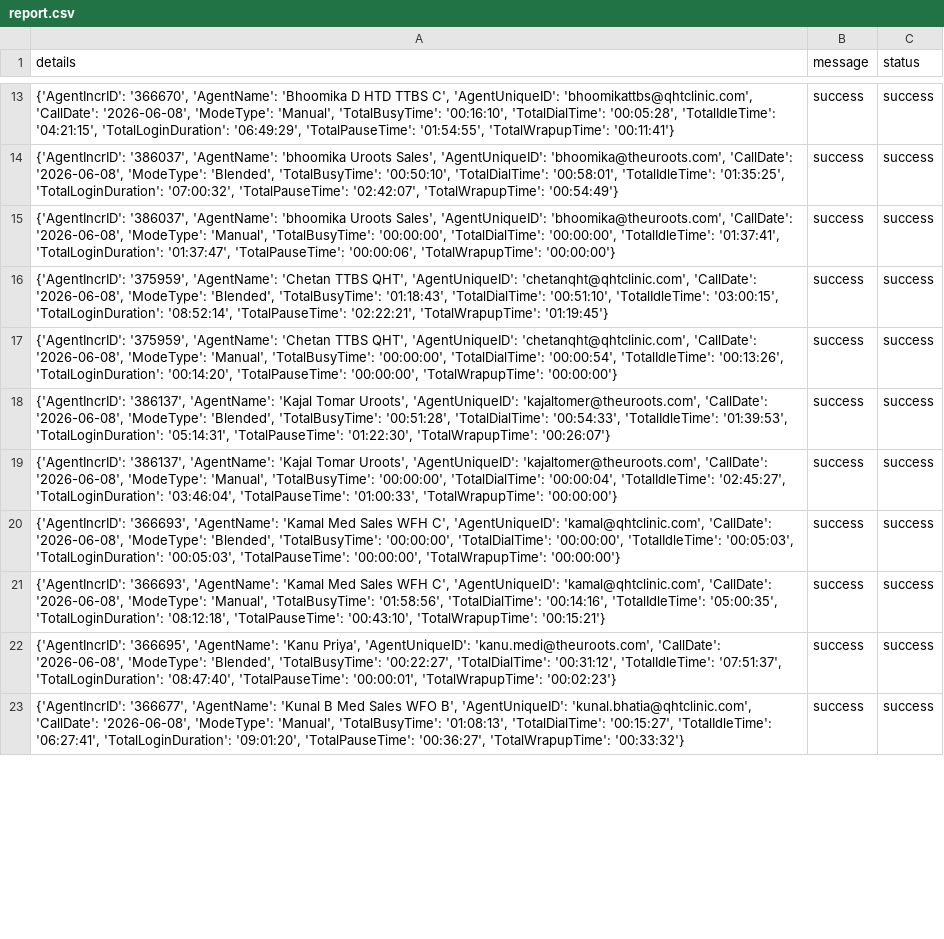
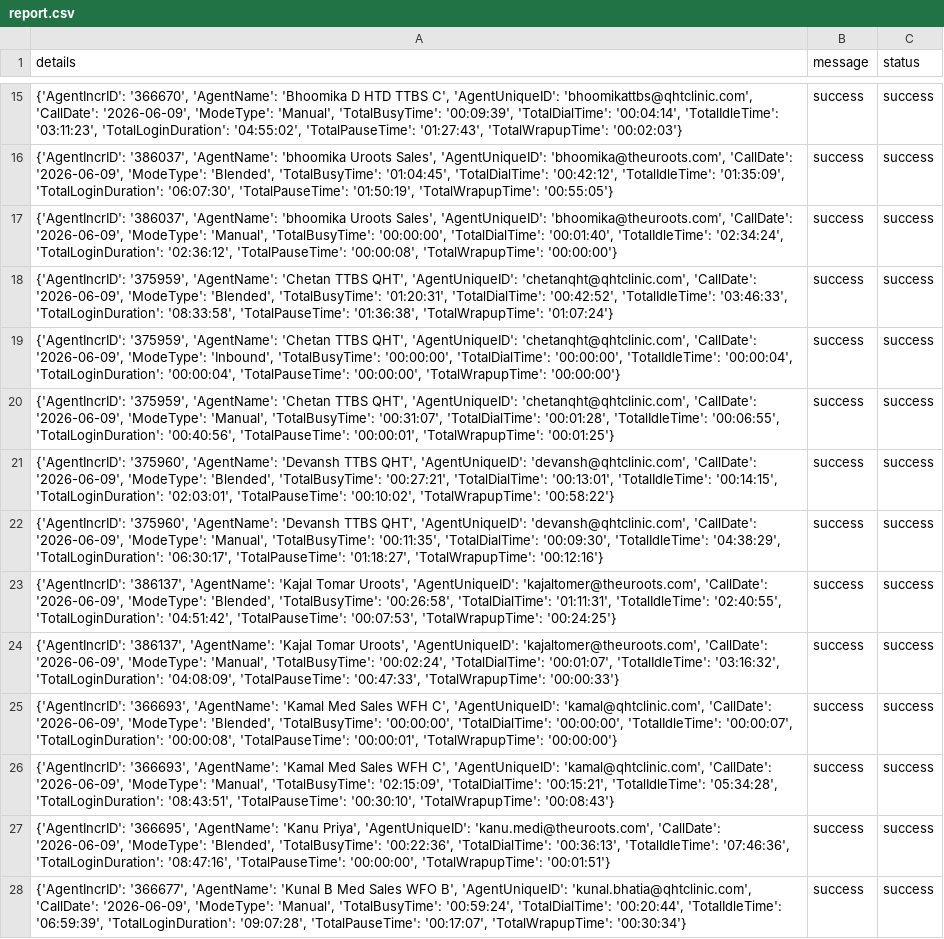
Before and after one commit to John-Cena-DEV/ozonetel_agents, a CSV file: report.csv, drawn as a sheet; only a part is shown, gaps mark what is left out; addresses are those after the commit; the diff covers the shown part only; the diff names each change by its address in the sheet, - before the commit and + after, or states it on an @@ line.

```diff
--- a/report.csv
+++ b/report.csv
-A15 (details): …'bhoomikattbs@qhtclinic.com', 'CallDate': '2026-06-08', 'ModeType': 'Manual', 'TotalBusyTime': '00:16:10', 'TotalDialTime': '00:05:28', 'TotalIdleTime': '04:21:15', 'TotalLoginDuration': '06:49:29', 'TotalPauseTime': '01:54:55', 'TotalWrapupTime': '00:11:41'}
+A15 (details): …'bhoomikattbs@qhtclinic.com', 'CallDate': '2026-06-09', 'ModeType': 'Manual', 'TotalBusyTime': '00:09:39', 'TotalDialTime': '00:04:14', 'TotalIdleTime': '03:11:23', 'TotalLoginDuration': '04:55:02', 'TotalPauseTime': '01:27:43', 'TotalWrapupTime': '00:02:03'}
-A16 (details): …'bhoomika@theuroots.com', 'CallDate': '2026-06-08', 'ModeType': 'Blended', 'TotalBusyTime': '00:50:10', 'TotalDialTime': '00:58:01', 'TotalIdleTime': '01:35:25', 'TotalLoginDuration': '07:00:32', 'TotalPauseTime': '02:42:07', 'TotalWrapupTime': '00:54:49'}
+A16 (details): …'bhoomika@theuroots.com', 'CallDate': '2026-06-09', 'ModeType': 'Blended', 'TotalBusyTime': '01:04:45', 'TotalDialTime': '00:42:12', 'TotalIdleTime': '01:35:09', 'TotalLoginDuration': '06:07:30', 'TotalPauseTime': '01:50:19', 'TotalWrapupTime': '00:55:05'}
-A17 (details): …'bhoomika@theuroots.com', 'CallDate': '2026-06-08', 'ModeType': 'Manual', 'TotalBusyTime': '00:00:00', 'TotalDialTime': '00:00:00', 'TotalIdleTime': '01:37:41', 'TotalLoginDuration': '01:37:47', 'TotalPauseTime': '00:00:06', 'TotalWrapupTime': '00:00:00'}
+A17 (details): …'bhoomika@theuroots.com', 'CallDate': '2026-06-09', 'ModeType': 'Manual', 'TotalBusyTime': '00:00:00', 'TotalDialTime': '00:01:40', 'TotalIdleTime': '02:34:24', 'TotalLoginDuration': '02:36:12', 'TotalPauseTime': '00:00:08', 'TotalWrapupTime': '00:00:00'}
-A18 (details): …'chetanqht@qhtclinic.com', 'CallDate': '2026-06-08', 'ModeType': 'Blended', 'TotalBusyTime': '01:18:43', 'TotalDialTime': '00:51:10', 'TotalIdleTime': '03:00:15', 'TotalLoginDuration': '08:52:14', 'TotalPauseTime': '02:22:21', 'TotalWrapupTime': '01:19:45'}
+A18 (details): …'chetanqht@qhtclinic.com', 'CallDate': '2026-06-09', 'ModeType': 'Blended', 'TotalBusyTime': '01:20:31', 'TotalDialTime': '00:42:52', 'TotalIdleTime': '03:46:33', 'TotalLoginDuration': '08:33:58', 'TotalPauseTime': '01:36:38', 'TotalWrapupTime': '01:07:24'}
-A19 (details): …'chetanqht@qhtclinic.com', 'CallDate': '2026-06-08', 'ModeType': 'Manual', 'TotalBusyTime': '00:00:00', 'TotalDialTime': '00:00:54', 'TotalIdleTime': '00:13:26', 'TotalLoginDuration': '00:14:20', 'TotalPauseTime': '00:00:00',…
+A19 (details): …'chetanqht@qhtclinic.com', 'CallDate': '2026-06-09', 'ModeType': 'Inbound', 'TotalBusyTime': '00:00:00', 'TotalDialTime': '00:00:00', 'TotalIdleTime': '00:00:04', 'TotalLoginDuration': '00:00:04', 'TotalPauseTime': '00:00:00',…
+row 20: {'AgentIncrID': '375959', 'AgentName': 'Chetan TTBS QHT', 'AgentUniqueID': 'chetanqht@qhtclinic.com', 'CallDate': '2026-06-09', 'ModeType': 'Manual', 'TotalBusyTime': '00:31:07', 'TotalDialTime': '00:01:28', 'TotalIdleTime': '00:06:55', 'TotalLoginDuration': '00:40:56', 'TotalPauseTime': '00:00:01', 'TotalWrapupTime': '00:01:25'} | success | success
+row 21: {'AgentIncrID': '375960', 'AgentName': 'Devansh TTBS QHT', 'AgentUniqueID': 'devansh@qhtclinic.com', 'CallDate': '2026-06-09', 'ModeType': 'Blended', 'TotalBusyTime': '00:27:21', 'TotalDialTime': '00:13:01', 'TotalIdleTime': '00:14:15', 'TotalLoginDuration': '02:03:01', 'TotalPauseTime': '00:10:02', 'TotalWrapupTime': '00:58:22'} | success | success
+row 22: {'AgentIncrID': '375960', 'AgentName': 'Devansh TTBS QHT', 'AgentUniqueID': 'devansh@qhtclinic.com', 'CallDate': '2026-06-09', 'ModeType': 'Manual', 'TotalBusyTime': '00:11:35', 'TotalDialTime': '00:09:30', 'TotalIdleTime': '04:38:29', 'TotalLoginDuration': '06:30:17', 'TotalPauseTime': '01:18:27', 'TotalWrapupTime': '00:12:16'} | success | success
-A23 (details): …'kajaltomer@theuroots.com', 'CallDate': '2026-06-08', 'ModeType': 'Blended', 'TotalBusyTime': '00:51:28', 'TotalDialTime': '00:54:33', 'TotalIdleTime': '01:39:53', 'TotalLoginDuration': '05:14:31', 'TotalPauseTime': '01:22:30', 'TotalWrapupTime': '00:26:07'}
+A23 (details): …'kajaltomer@theuroots.com', 'CallDate': '2026-06-09', 'ModeType': 'Blended', 'TotalBusyTime': '00:26:58', 'TotalDialTime': '01:11:31', 'TotalIdleTime': '02:40:55', 'TotalLoginDuration': '04:51:42', 'TotalPauseTime': '00:07:53', 'TotalWrapupTime': '00:24:25'}
-A24 (details): …'kajaltomer@theuroots.com', 'CallDate': '2026-06-08', 'ModeType': 'Manual', 'TotalBusyTime': '00:00:00', 'TotalDialTime': '00:00:04', 'TotalIdleTime': '02:45:27', 'TotalLoginDuration': '03:46:04', 'TotalPauseTime': '01:00:33', 'TotalWrapupTime': '00:00:00'}
+A24 (details): …'kajaltomer@theuroots.com', 'CallDate': '2026-06-09', 'ModeType': 'Manual', 'TotalBusyTime': '00:02:24', 'TotalDialTime': '00:01:07', 'TotalIdleTime': '03:16:32', 'TotalLoginDuration': '04:08:09', 'TotalPauseTime': '00:47:33', 'TotalWrapupTime': '00:00:33'}
-A25 (details): …'kamal@qhtclinic.com', 'CallDate': '2026-06-08', 'ModeType': 'Blended', 'TotalBusyTime': '00:00:00', 'TotalDialTime': '00:00:00', 'TotalIdleTime': '00:05:03', 'TotalLoginDuration': '00:05:03', 'TotalPauseTime': '00:00:00', 'TotalWrapupTime': '00:00:00'}
+A25 (details): …'kamal@qhtclinic.com', 'CallDate': '2026-06-09', 'ModeType': 'Blended', 'TotalBusyTime': '00:00:00', 'TotalDialTime': '00:00:00', 'TotalIdleTime': '00:00:07', 'TotalLoginDuration': '00:00:08', 'TotalPauseTime': '00:00:01', 'TotalWrapupTime': '00:00:00'}
-A26 (details): …'kamal@qhtclinic.com', 'CallDate': '2026-06-08', 'ModeType': 'Manual', 'TotalBusyTime': '01:58:56', 'TotalDialTime': '00:14:16', 'TotalIdleTime': '05:00:35', 'TotalLoginDuration': '08:12:18', 'TotalPauseTime': '00:43:10', 'TotalWrapupTime': '00:15:21'}
+A26 (details): …'kamal@qhtclinic.com', 'CallDate': '2026-06-09', 'ModeType': 'Manual', 'TotalBusyTime': '02:15:09', 'TotalDialTime': '00:15:21', 'TotalIdleTime': '05:34:28', 'TotalLoginDuration': '08:43:51', 'TotalPauseTime': '00:30:10', 'TotalWrapupTime': '00:08:43'}
-A27 (details): …'kanu.medi@theuroots.com', 'CallDate': '2026-06-08', 'ModeType': 'Blended', 'TotalBusyTime': '00:22:27', 'TotalDialTime': '00:31:12', 'TotalIdleTime': '07:51:37', 'TotalLoginDuration': '08:47:40', 'TotalPauseTime': '00:00:01', 'TotalWrapupTime': '00:02:23'}
+A27 (details): …'kanu.medi@theuroots.com', 'CallDate': '2026-06-09', 'ModeType': 'Blended', 'TotalBusyTime': '00:22:36', 'TotalDialTime': '00:36:13', 'TotalIdleTime': '07:46:36', 'TotalLoginDuration': '08:47:16', 'TotalPauseTime': '00:00:00', 'TotalWrapupTime': '00:01:51'}
-A28 (details): …'kunal.bhatia@qhtclinic.com', 'CallDate': '2026-06-08', 'ModeType': 'Manual', 'TotalBusyTime': '01:08:13', 'TotalDialTime': '00:15:27', 'TotalIdleTime': '06:27:41', 'TotalLoginDuration': '09:01:20', 'TotalPauseTime': '00:36:27', 'TotalWrapupTime': '00:33:32'}
+A28 (details): …'kunal.bhatia@qhtclinic.com', 'CallDate': '2026-06-09', 'ModeType': 'Manual', 'TotalBusyTime': '00:59:24', 'TotalDialTime': '00:20:44', 'TotalIdleTime': '06:59:39', 'TotalLoginDuration': '09:07:28', 'TotalPauseTime': '00:17:07', 'TotalWrapupTime': '00:30:34'}
```
Also changed, not shown: 3 added rows, 2 removed rows and 36 edited cells elsewhere in this file.
